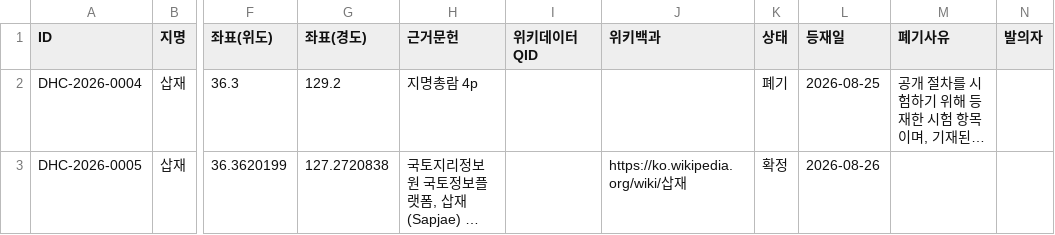
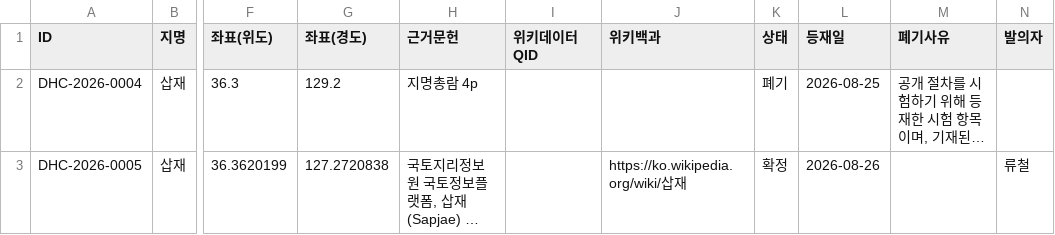
Before and after one commit to daehyang/daehyang.github.io, a CSV file: assets/data/placenames.csv, drawn as a sheet; only a part is shown, gaps mark what is left out; long unchanged cells end in …; the diff names each change by its address in the sheet, - before the commit and + after, or states it on an @@ line.

```diff
--- a/assets/data/placenames.csv
+++ b/assets/data/placenames.csv
-N3 (발의자): (empty)
+N3 (발의자): 류철
```
Also changed, not shown: 1 other file.
